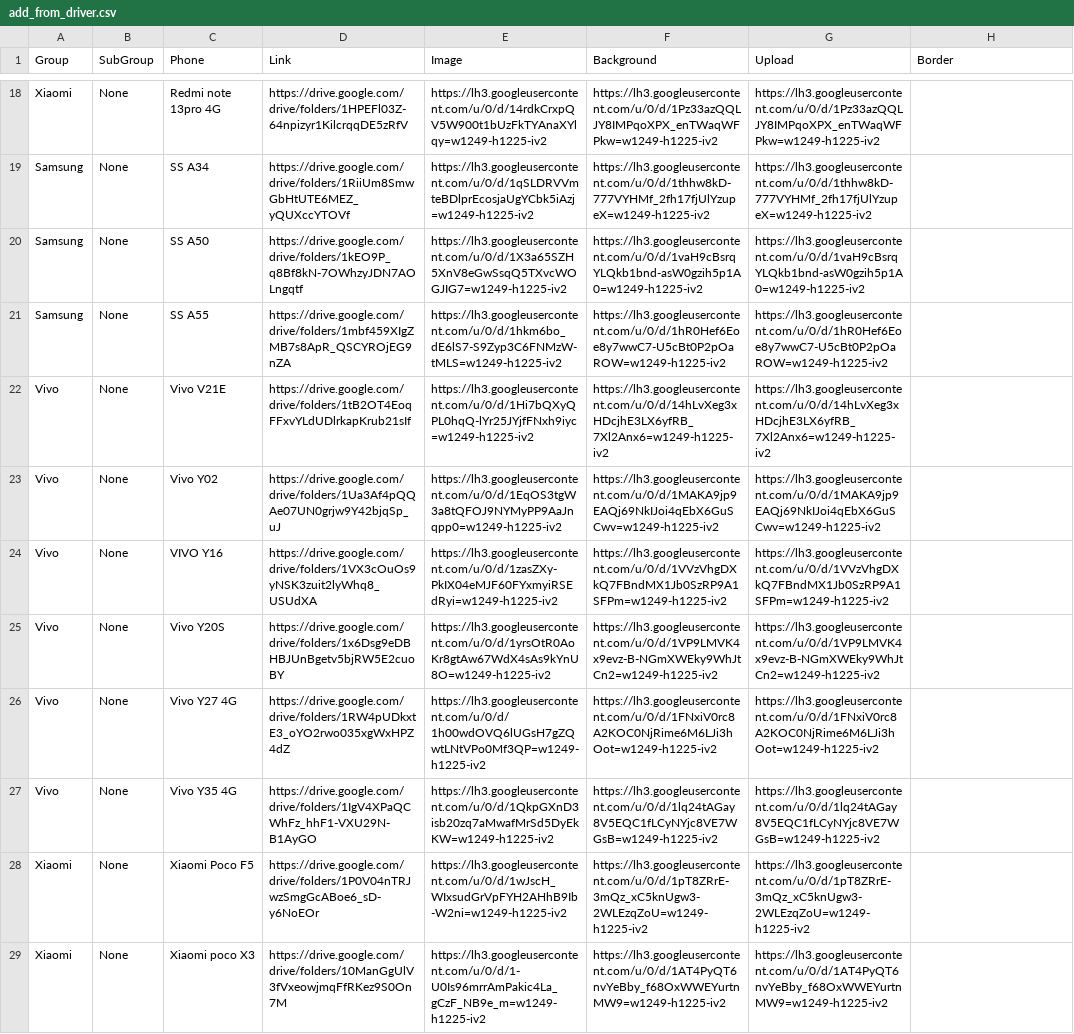
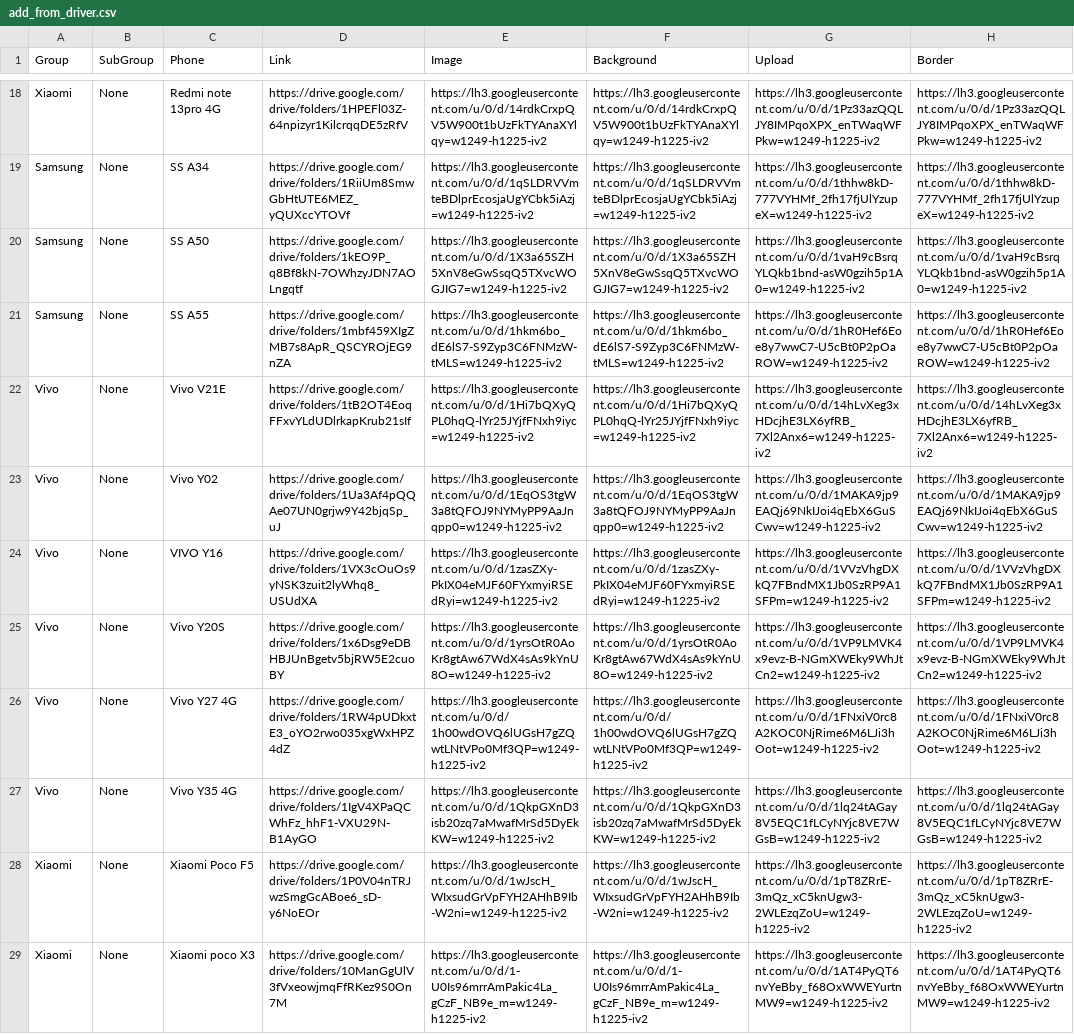
Before and after one commit to vuluu2k/crawl_phones, a CSV file: add_from_driver.csv, drawn as a sheet; only a part is shown, gaps mark what is left out; the diff covers the shown part only; the diff names each change by its address in the sheet, - before the commit and + after, or states it on an @@ line.

```diff
--- a/add_from_driver.csv
+++ b/add_from_driver.csv
-F18 (Background): https://lh3.googleusercontent.com/u/0/d/1Pz33azQQLJY8IMPqoXPX_enTWaqWFPkw=w1249-h1225-iv2
+F18 (Background): https://lh3.googleusercontent.com/u/0/d/14rdkCrxpQV5W900t1bUzFkTYAnaXYlqy=w1249-h1225-iv2
-H18 (Border): (empty)
+H18 (Border): https://lh3.googleusercontent.com/u/0/d/1Pz33azQQLJY8IMPqoXPX_enTWaqWFPkw=w1249-h1225-iv2
-F19 (Background): https://lh3.googleusercontent.com/u/0/d/1thhw8kD-777VYHMf_2fh17fjUlYzupeX=w1249-h1225-iv2
+F19 (Background): https://lh3.googleusercontent.com/u/0/d/1qSLDRVVmteBDlprEcosjaUgYCbk5iAzj=w1249-h1225-iv2
-H19 (Border): (empty)
+H19 (Border): https://lh3.googleusercontent.com/u/0/d/1thhw8kD-777VYHMf_2fh17fjUlYzupeX=w1249-h1225-iv2
-F20 (Background): https://lh3.googleusercontent.com/u/0/d/1vaH9cBsrqYLQkb1bnd-asW0gzih5p1A0=w1249-h1225-iv2
+F20 (Background): https://lh3.googleusercontent.com/u/0/d/1X3a65SZH5XnV8eGwSsqQ5TXvcWOGJIG7=w1249-h1225-iv2
-H20 (Border): (empty)
+H20 (Border): https://lh3.googleusercontent.com/u/0/d/1vaH9cBsrqYLQkb1bnd-asW0gzih5p1A0=w1249-h1225-iv2
-F21 (Background): https://lh3.googleusercontent.com/u/0/d/1hR0Hef6Eoe8y7wwC7-U5cBt0P2pOaROW=w1249-h1225-iv2
+F21 (Background): https://lh3.googleusercontent.com/u/0/d/1hkm6bo_dE6lS7-S9Zyp3C6FNMzW-tMLS=w1249-h1225-iv2
-H21 (Border): (empty)
+H21 (Border): https://lh3.googleusercontent.com/u/0/d/1hR0Hef6Eoe8y7wwC7-U5cBt0P2pOaROW=w1249-h1225-iv2
-F22 (Background): https://lh3.googleusercontent.com/u/0/d/14hLvXeg3xHDcjhE3LX6yfRB_7Xl2Anx6=w1249-h1225-iv2
+F22 (Background): https://lh3.googleusercontent.com/u/0/d/1Hi7bQXyQPL0hqQ-lYr25JYjfFNxh9iyc=w1249-h1225-iv2
-H22 (Border): (empty)
+H22 (Border): https://lh3.googleusercontent.com/u/0/d/14hLvXeg3xHDcjhE3LX6yfRB_7Xl2Anx6=w1249-h1225-iv2
-F23 (Background): https://lh3.googleusercontent.com/u/0/d/1MAKA9jp9EAQj69NkIJoi4qEbX6GuSCwv=w1249-h1225-iv2
+F23 (Background): https://lh3.googleusercontent.com/u/0/d/1EqOS3tgW3a8tQFOJ9NYMyPP9AaJnqpp0=w1249-h1225-iv2
-H23 (Border): (empty)
+H23 (Border): https://lh3.googleusercontent.com/u/0/d/1MAKA9jp9EAQj69NkIJoi4qEbX6GuSCwv=w1249-h1225-iv2
-F24 (Background): https://lh3.googleusercontent.com/u/0/d/1VVzVhgDXkQ7FBndMX1Jb0SzRP9A1SFPm=w1249-h1225-iv2
+F24 (Background): https://lh3.googleusercontent.com/u/0/d/1zasZXy-PkIX04eMJF60FYxmyiRSEdRyi=w1249-h1225-iv2
-H24 (Border): (empty)
+H24 (Border): https://lh3.googleusercontent.com/u/0/d/1VVzVhgDXkQ7FBndMX1Jb0SzRP9A1SFPm=w1249-h1225-iv2
-F25 (Background): https://lh3.googleusercontent.com/u/0/d/1VP9LMVK4x9evz-B-NGmXWEky9WhJtCn2=w1249-h1225-iv2
+F25 (Background): https://lh3.googleusercontent.com/u/0/d/1yrsOtR0AoKr8gtAw67WdX4sAs9kYnU8O=w1249-h1225-iv2
-H25 (Border): (empty)
+H25 (Border): https://lh3.googleusercontent.com/u/0/d/1VP9LMVK4x9evz-B-NGmXWEky9WhJtCn2=w1249-h1225-iv2
-F26 (Background): https://lh3.googleusercontent.com/u/0/d/1FNxiV0rc8A2KOC0NjRime6M6LJi3hOot=w1249-h1225-iv2
+F26 (Background): https://lh3.googleusercontent.com/u/0/d/1h00wdOVQ6lUGsH7gZQwtLNtVPo0Mf3QP=w1249-h1225-iv2
-H26 (Border): (empty)
+H26 (Border): https://lh3.googleusercontent.com/u/0/d/1FNxiV0rc8A2KOC0NjRime6M6LJi3hOot=w1249-h1225-iv2
-F27 (Background): https://lh3.googleusercontent.com/u/0/d/1lq24tAGay8V5EQC1fLCyNYjc8VE7WGsB=w1249-h1225-iv2
+F27 (Background): https://lh3.googleusercontent.com/u/0/d/1QkpGXnD3isb20zq7aMwafMrSd5DyEkKW=w1249-h1225-iv2
-H27 (Border): (empty)
+H27 (Border): https://lh3.googleusercontent.com/u/0/d/1lq24tAGay8V5EQC1fLCyNYjc8VE7WGsB=w1249-h1225-iv2
-F28 (Background): https://lh3.googleusercontent.com/u/0/d/1pT8ZRrE-3mQz_xC5knUgw3-2WLEzqZoU=w1249-h1225-iv2
+F28 (Background): https://lh3.googleusercontent.com/u/0/d/1wJscH_WIxsudGrVpFYH2AHhB9Ib-W2ni=w1249-h1225-iv2
-H28 (Border): (empty)
+H28 (Border): https://lh3.googleusercontent.com/u/0/d/1pT8ZRrE-3mQz_xC5knUgw3-2WLEzqZoU=w1249-h1225-iv2
-F29 (Background): https://lh3.googleusercontent.com/u/0/d/1AT4PyQT6nvYeBby_f68OxWWEYurtnMW9=w1249-h1225-iv2
+F29 (Background): https://lh3.googleusercontent.com/u/0/d/1-U0Is96mrrAmPakic4La_gCzF_NB9e_m=w1249-h1225-iv2
-H29 (Border): (empty)
+H29 (Border): https://lh3.googleusercontent.com/u/0/d/1AT4PyQT6nvYeBby_f68OxWWEYurtnMW9=w1249-h1225-iv2
```
Also changed, not shown: 32 edited cells elsewhere in this file, 1 other file.
